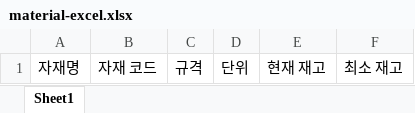
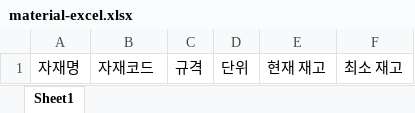
Before and after one commit to pantl110/from-factoryX, an Excel workbook: frontend/public/material-excel.xlsx, sheet Sheet1, drawn as a sheet; values as stored, in another font and other column widths than the file's, no borders; the diff names each change by its address in the sheet, - before the commit and + after, or states it on an @@ line.

```diff
--- a/frontend/public/material-excel.xlsx (sheet Sheet1)
+++ b/frontend/public/material-excel.xlsx (sheet Sheet1)
-B1: 자재 코드
+B1: 자재코드
```
Also changed, not shown: frontend/public/product-excel.xlsx, 44 other files.
